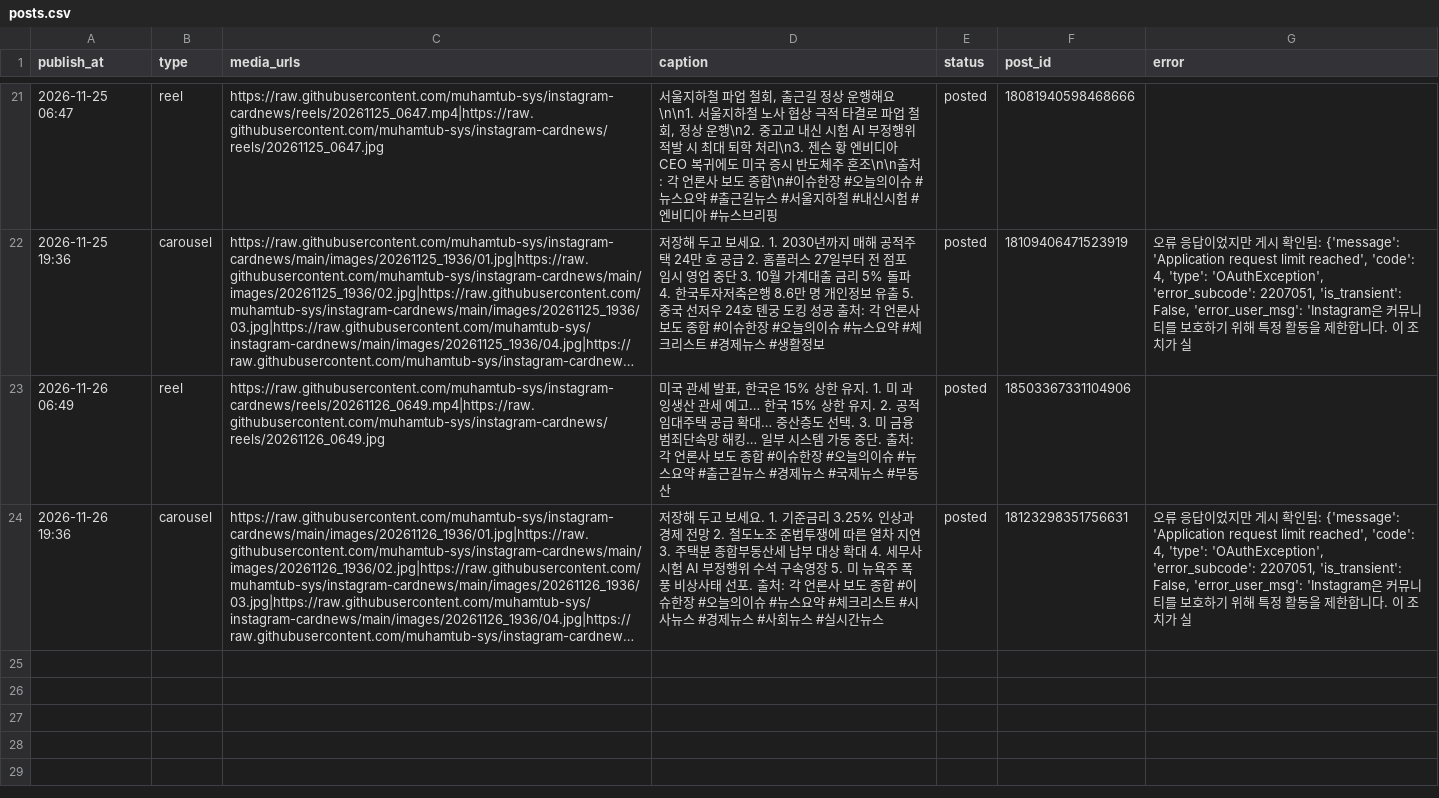
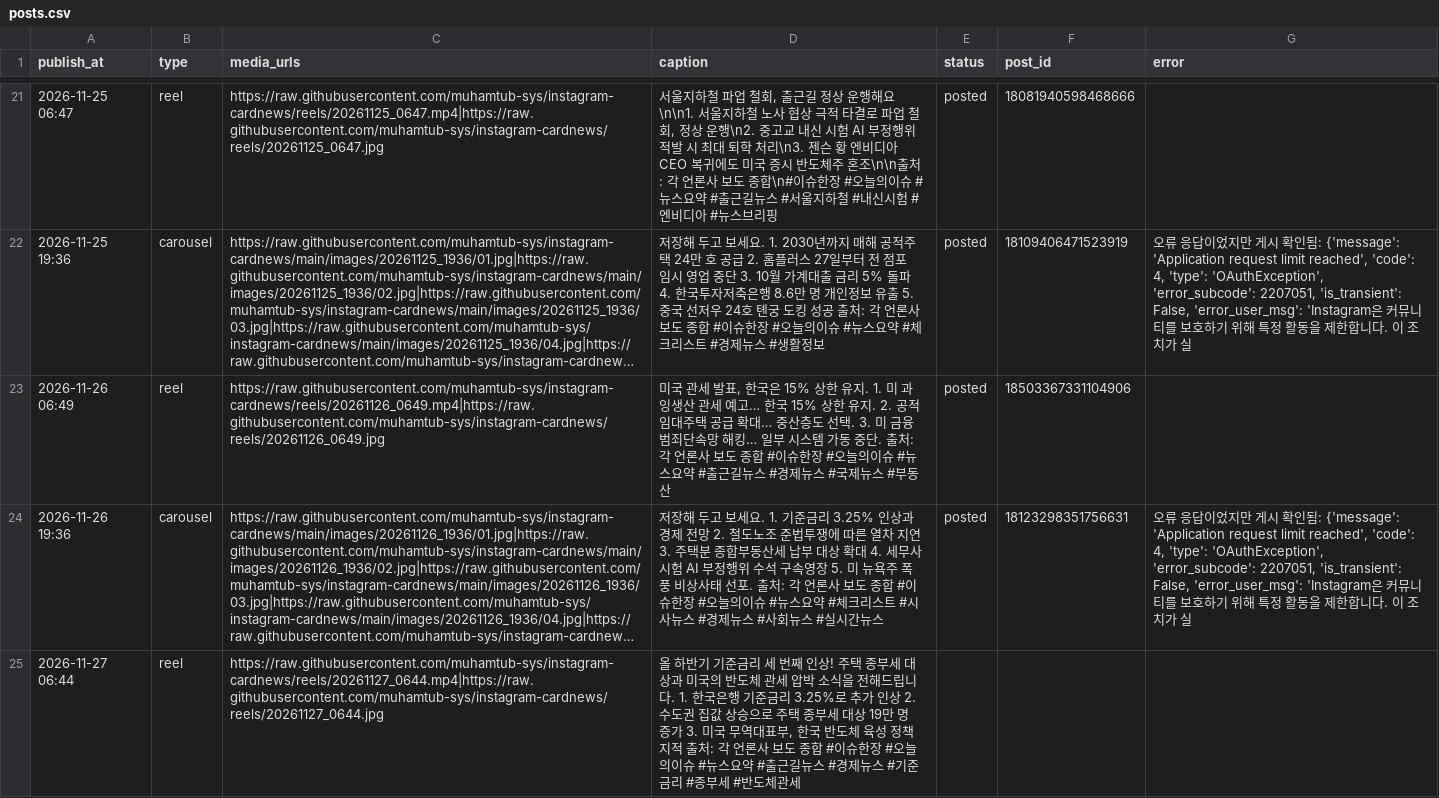
Before and after one commit to muhamtub-sys/instagram-cardnews, a CSV file: posts.csv, drawn as a sheet; only a part is shown, gaps mark what is left out; long unchanged cells end in …; the diff names each change by its address in the sheet, - before the commit and + after, or states it on an @@ line.

Commit message:
게시물 생성 11/27 06:49 (reel)

```diff
--- a/posts.csv
+++ b/posts.csv
+row 25: 2026-11-27 06:44 | reel | https://raw.githubusercontent.com/muhamtub-sys/instagram-cardnews/reels/20261127_0644.mp4|https://raw.githubusercontent.com/muhamtub-sys/instagram-cardnews/reels/20261127_0644.jpg | 올 하반기 기준금리 세 번째 인상! 주택 종부세 대상과 미국의 반도체 관세 압박 소식을 전해드립니다. 1. 한국은행 기준금리 3.25%로 추가 인상 2. 수도권 집값 상승으로 주택 종부세 대상 19만 명 증가 3. 미국 무역대표부, 한국 반도체 육성 정책 지적 출처: 각 언론사 보도 종합 #이슈한장 #오늘의이슈 #뉴스요약 #출근길뉴스 #경제뉴스 #기준금리 #종부세 #반도체관세
```
Also changed, not shown: 1 other file.
